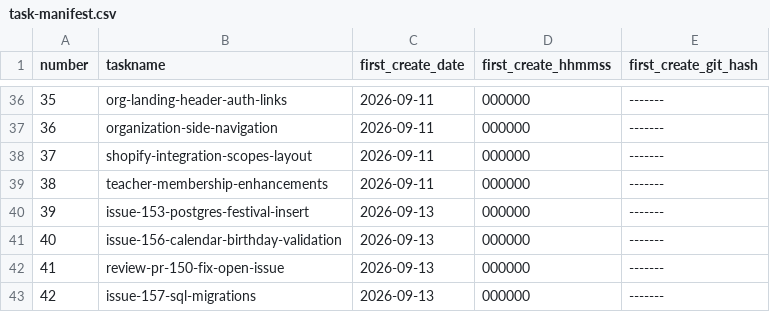
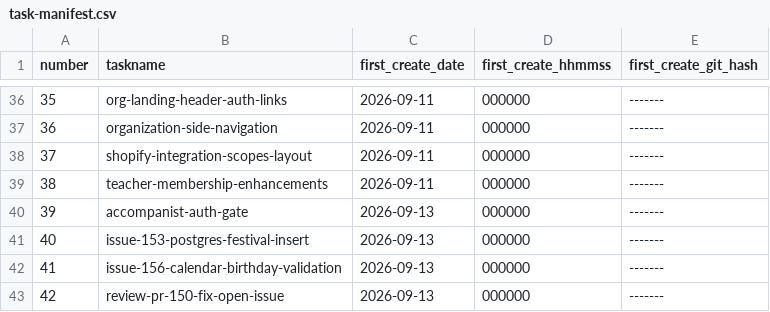
Before and after one commit to angelaqingx/Festival, a CSV file: goals/task-manifest.csv, drawn as a sheet; only a part is shown, gaps mark what is left out; the shorter side is filled out with more unchanged rows; addresses are those after the commit; the diff names each change by its address in the sheet, - before the commit and + after, or states it on an @@ line.

Commit message:
Resolve task manifest merge conflict

```diff
--- a/goals/task-manifest.csv
+++ b/goals/task-manifest.csv
+row 40: 39 | accompanist-auth-gate | 2026-09-13 | 000000 | -------
@@ column A (number) renumbered from row 41 down @@
```
